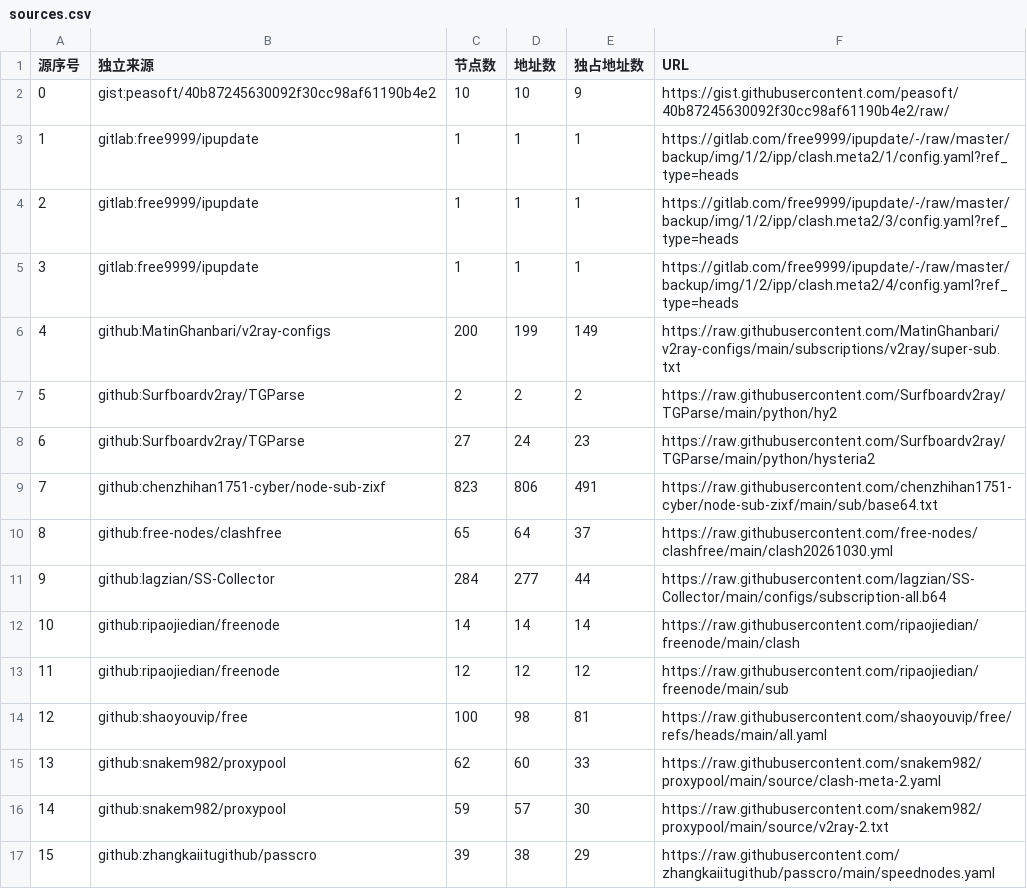
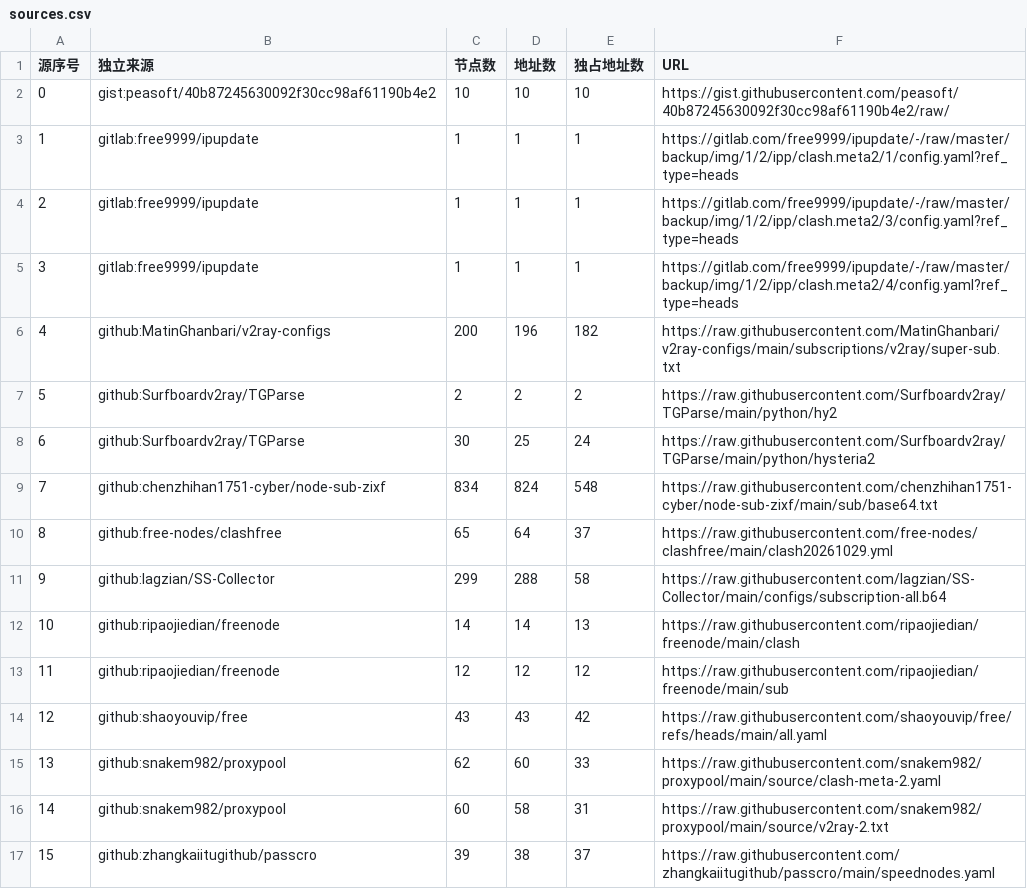
Before and after one commit to learnLi/free-nodes, a CSV file: sources.csv, drawn as a sheet.

```diff
--- a/sources.csv
+++ b/sources.csv
@@ -1,3 +1,3 @@
 源序号,独立来源,节点数,地址数,独占地址数,URL
-0,gist:peasoft/40b87245630092f30cc98af61190b4e2,10,10,9,https://gist.githubusercontent.com/peasoft/40b87245630092f30cc98af61190b4e2/raw/
+0,gist:peasoft/40b87245630092f30cc98af61190b4e2,10,10,10,https://gist.githubusercontent.com/peasoft/40b87245630092f30cc98af61190b4e2/raw/
 1,gitlab:free9999/ipupdate,1,1,1,https://gitlab.com/free9999/ipupdate/-/raw/master/backup/img/1/2/ipp/clash.meta2/1/config.yaml?ref_type=heads
@@ -5,13 +5,13 @@
 3,gitlab:free9999/ipupdate,1,1,1,https://gitlab.com/free9999/ipupdate/-/raw/master/backup/img/1/2/ipp/clash.meta2/4/config.yaml?ref_type=heads
-4,github:MatinGhanbari/v2ray-configs,200,199,149,https://raw.githubusercontent.com/MatinGhanbari/v2ray-configs/main/subscriptions/v2ray/super-sub.txt
+4,github:MatinGhanbari/v2ray-configs,200,196,182,https://raw.githubusercontent.com/MatinGhanbari/v2ray-configs/main/subscriptions/v2ray/super-sub.txt
 5,github:Surfboardv2ray/TGParse,2,2,2,https://raw.githubusercontent.com/Surfboardv2ray/TGParse/main/python/hy2
-6,github:Surfboardv2ray/TGParse,27,24,23,https://raw.githubusercontent.com/Surfboardv2ray/TGParse/main/python/hysteria2
-7,github:chenzhihan1751-cyber/node-sub-zixf,823,806,491,https://raw.githubusercontent.com/chenzhihan1751-cyber/node-sub-zixf/main/sub/base64.txt
-8,github:free-nodes/clashfree,65,64,37,https://raw.githubusercontent.com/free-nodes/clashfree/main/clash20261030.yml
-9,github:lagzian/SS-Collector,284,277,44,https://raw.githubusercontent.com/lagzian/SS-Collector/main/configs/subscription-all.b64
-10,github:ripaojiedian/freenode,14,14,14,https://raw.githubusercontent.com/ripaojiedian/freenode/main/clash
+6,github:Surfboardv2ray/TGParse,30,25,24,https://raw.githubusercontent.com/Surfboardv2ray/TGParse/main/python/hysteria2
+7,github:chenzhihan1751-cyber/node-sub-zixf,834,824,548,https://raw.githubusercontent.com/chenzhihan1751-cyber/node-sub-zixf/main/sub/base64.txt
+8,github:free-nodes/clashfree,65,64,37,https://raw.githubusercontent.com/free-nodes/clashfree/main/clash20261029.yml
+9,github:lagzian/SS-Collector,299,288,58,https://raw.githubusercontent.com/lagzian/SS-Collector/main/configs/subscription-all.b64
+10,github:ripaojiedian/freenode,14,14,13,https://raw.githubusercontent.com/ripaojiedian/freenode/main/clash
 11,github:ripaojiedian/freenode,12,12,12,https://raw.githubusercontent.com/ripaojiedian/freenode/main/sub
-12,github:shaoyouvip/free,100,98,81,https://raw.githubusercontent.com/shaoyouvip/free/refs/heads/main/all.yaml
+12,github:shaoyouvip/free,43,43,42,https://raw.githubusercontent.com/shaoyouvip/free/refs/heads/main/all.yaml
 13,github:snakem982/proxypool,62,60,33,https://raw.githubusercontent.com/snakem982/proxypool/main/source/clash-meta-2.yaml
-14,github:snakem982/proxypool,59,57,30,https://raw.githubusercontent.com/snakem982/proxypool/main/source/v2ray-2.txt
-15,github:zhangkaiitugithub/passcro,39,38,29,https://raw.githubusercontent.com/zhangkaiitugithub/passcro/main/speednodes.yaml
+14,github:snakem982/proxypool,60,58,31,https://raw.githubusercontent.com/snakem982/proxypool/main/source/v2ray-2.txt
+15,github:zhangkaiitugithub/passcro,39,38,37,https://raw.githubusercontent.com/zhangkaiitugithub/passcro/main/speednodes.yaml
```
Also changed, not shown: consensus.csv, list_result.csv, 48 other files.
